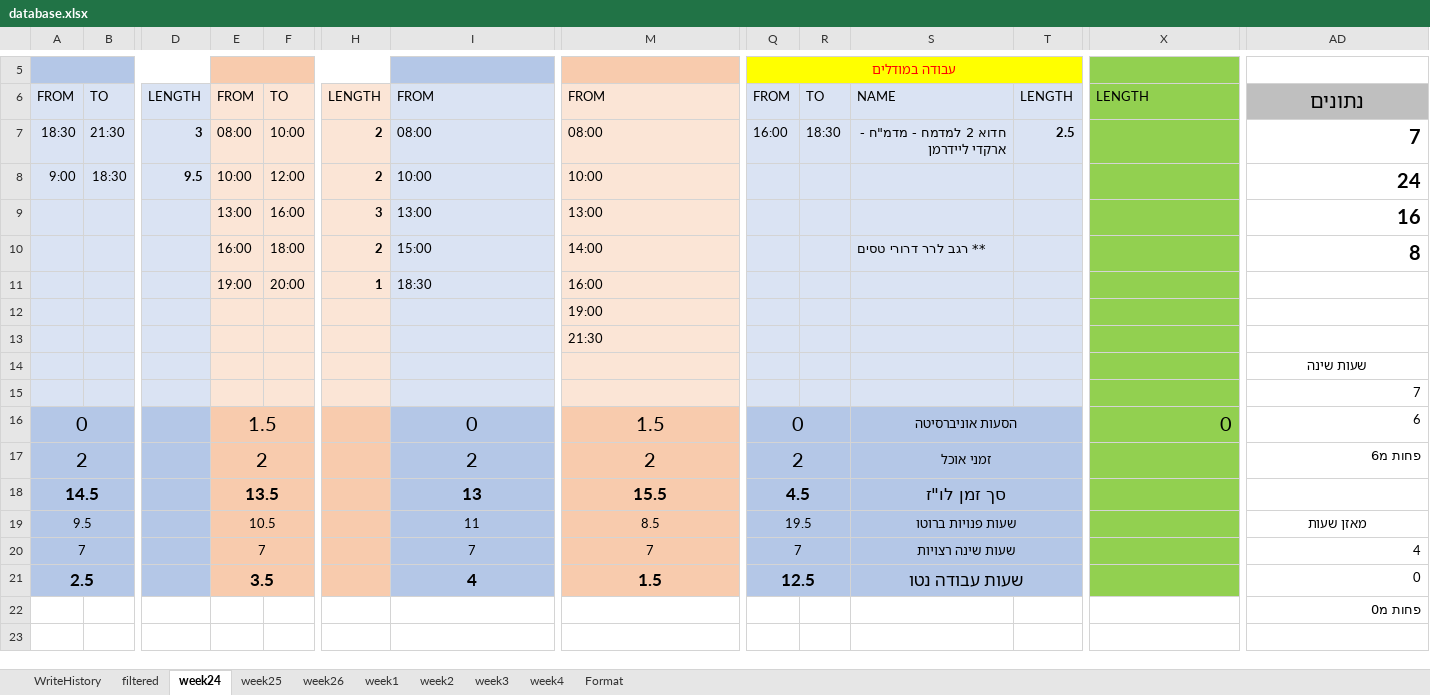
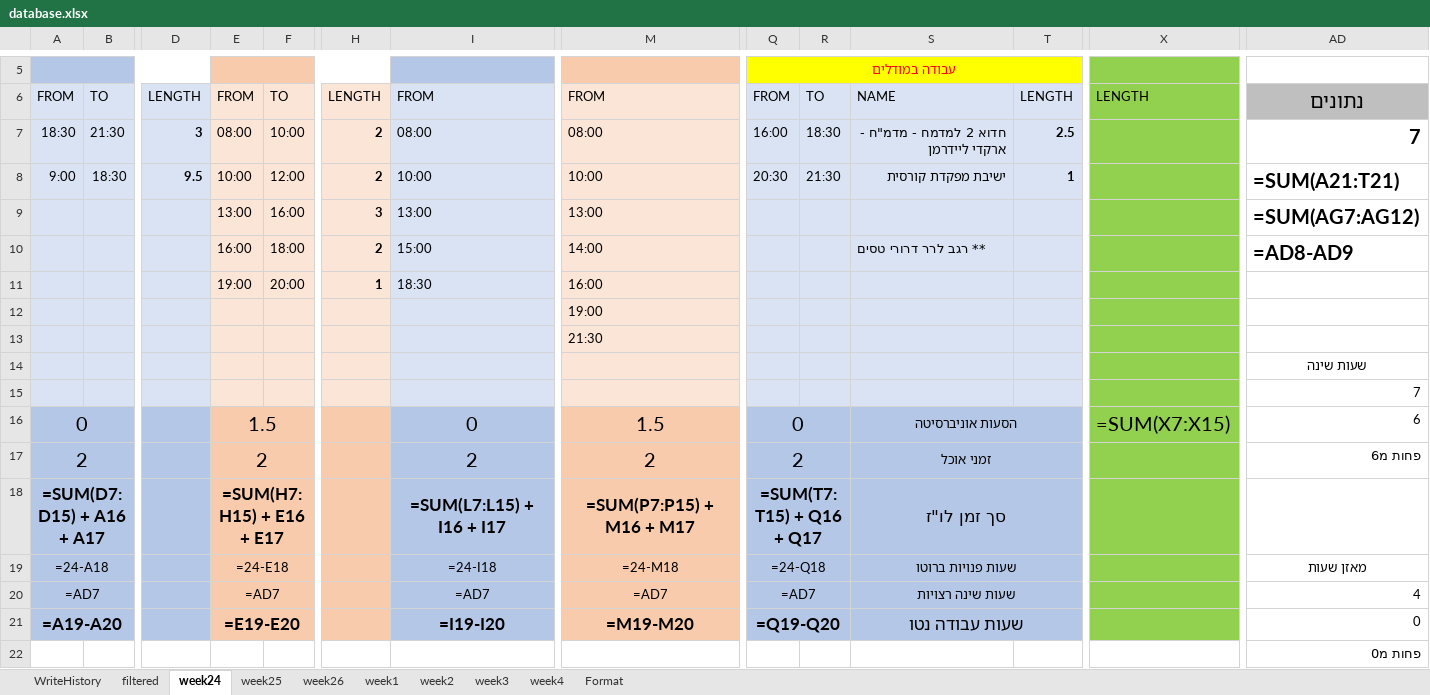
Before and after one commit to avivdro/autoCal, an Excel workbook: database.xlsx, sheet week24, drawn as a sheet; only a part is shown, gaps mark what is left out; values as stored, in another font and other column widths than the file's, no borders; formulas without a stored value are shown as written; conditional formats not drawn; the diff names each change by its address in the sheet, - before the commit and + after, or states it on an @@ line.

```diff
--- a/database.xlsx (sheet week24)
+++ b/database.xlsx (sheet week24)
-Q8: (empty)
+Q8: 20:30
-R8: (empty)
+R8: 21:30
-S8: (empty)
+S8: ישיבת מפקדת קורסית
-T8: (empty)
+T8: 1
-AD8: 24
+AD8: =SUM(A21:T21)
-AD9: 16
+AD9: =SUM(AG7:AG12)
-AD10: 8
+AD10: =AD8-AD9
-X16: 0
+X16: =SUM(X7:X15)
-A18: 14.5
+A18: =SUM(D7:D15) + A16 + A17
-E18: 13.5
+E18: =SUM(H7:H15) + E16 + E17
-I18: 13
+I18: =SUM(L7:L15) + I16 + I17
-M18: 15.5
+M18: =SUM(P7:P15) + M16 + M17
-Q18: 4.5
+Q18: =SUM(T7:T15) + Q16 + Q17
-A19: 9.5
+A19: =24-A18
-E19: 10.5
+E19: =24-E18
-I19: 11
+I19: =24-I18
-M19: 8.5
+M19: =24-M18
-Q19: 19.5
+Q19: =24-Q18
-A20: 7
+A20: =AD7
-E20: 7
+E20: =AD7
-I20: 7
+I20: =AD7
-M20: 7
+M20: =AD7
-Q20: 7
+Q20: =AD7
-A21: 2.5
+A21: =A19-A20
-E21: 3.5
+E21: =E19-E20
-I21: 4
+I21: =I19-I20
-M21: 1.5
+M21: =M19-M20
-Q21: 12.5
+Q21: =Q19-Q20
```
Also changed, not shown: sheet week2, sheet week3, sheet week1, sheet week25, sheet week4, sheet Format, 3 more sheets, 2 other files.
